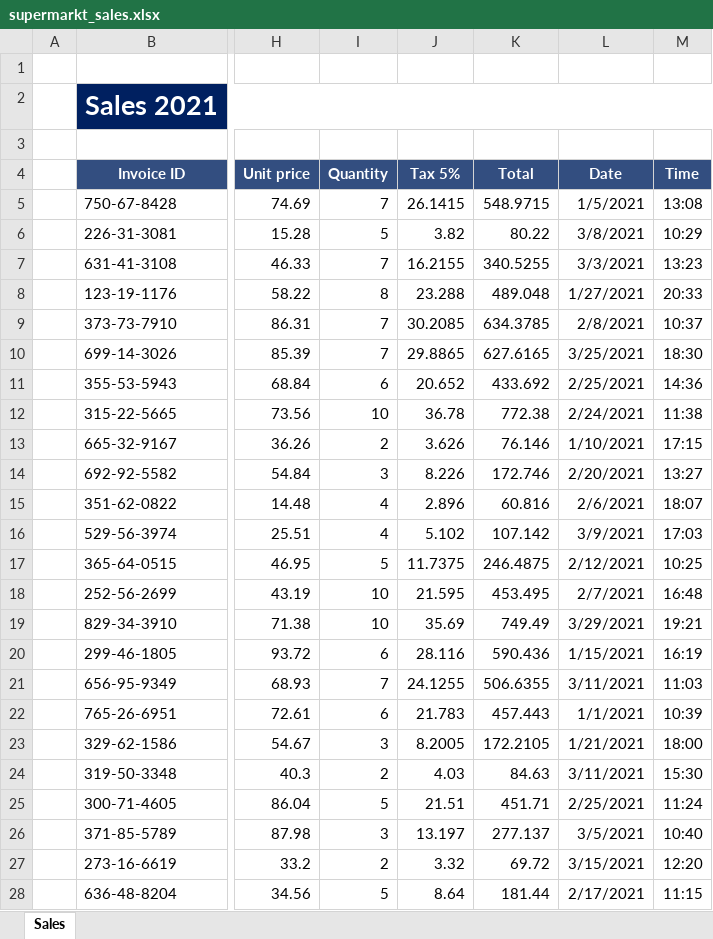
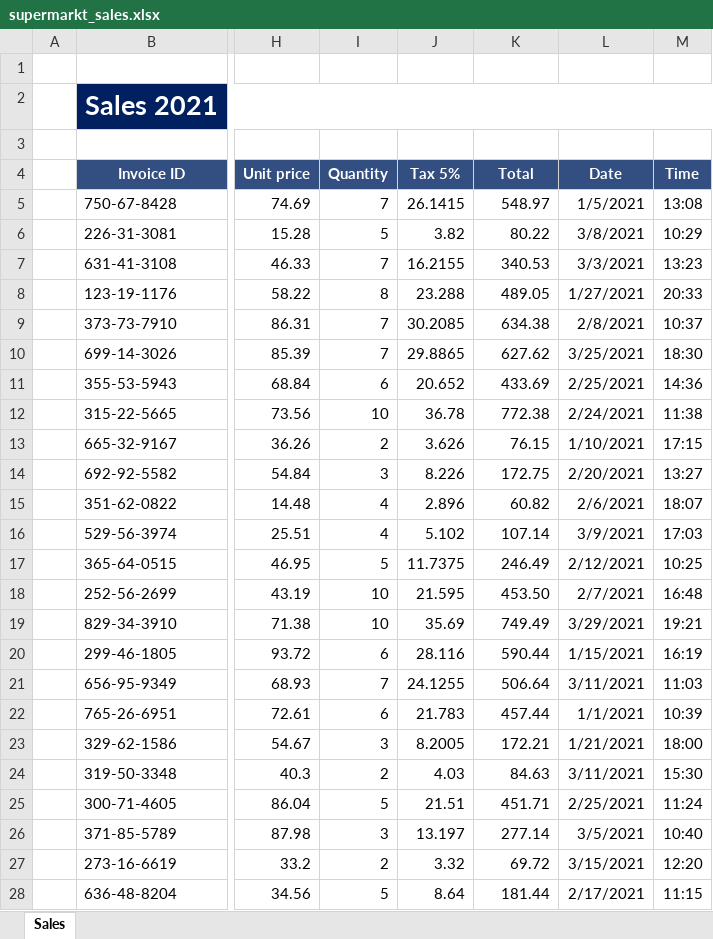
Before and after one commit to duleid/Dashboard-with-Streamlit, an Excel workbook: supermarkt_sales.xlsx, sheet Sales, drawn as a sheet; only a part is shown, gaps mark what is left out; values as stored, in another font and other column widths than the file's, no borders; the diff covers the shown part only; the diff names each change by its address in the sheet, - before the commit and + after, or states it on an @@ line.

```diff
--- a/supermarkt_sales.xlsx (sheet Sales)
+++ b/supermarkt_sales.xlsx (sheet Sales)
-K5 (Total): 548.9715
+K5 (Total): 548.97
-K7 (Total): 340.5255
+K7 (Total): 340.53
-K8 (Total): 489.048
+K8 (Total): 489.05
-K9 (Total): 634.3785
+K9 (Total): 634.38
-K10 (Total): 627.6165
+K10 (Total): 627.62
-K11 (Total): 433.692
+K11 (Total): 433.69
-K13 (Total): 76.146
+K13 (Total): 76.15
-K14 (Total): 172.746
+K14 (Total): 172.75
-K15 (Total): 60.816
+K15 (Total): 60.82
-K16 (Total): 107.142
+K16 (Total): 107.14
-K17 (Total): 246.4875
+K17 (Total): 246.49
-K18 (Total): 453.495
+K18 (Total): 453.50
-K20 (Total): 590.436
+K20 (Total): 590.44
-K21 (Total): 506.6355
+K21 (Total): 506.64
-K22 (Total): 457.443
+K22 (Total): 457.44
-K23 (Total): 172.2105
+K23 (Total): 172.21
-K26 (Total): 277.137
+K26 (Total): 277.14
```
Also changed, not shown: 839 edited cells elsewhere in this sheet.
